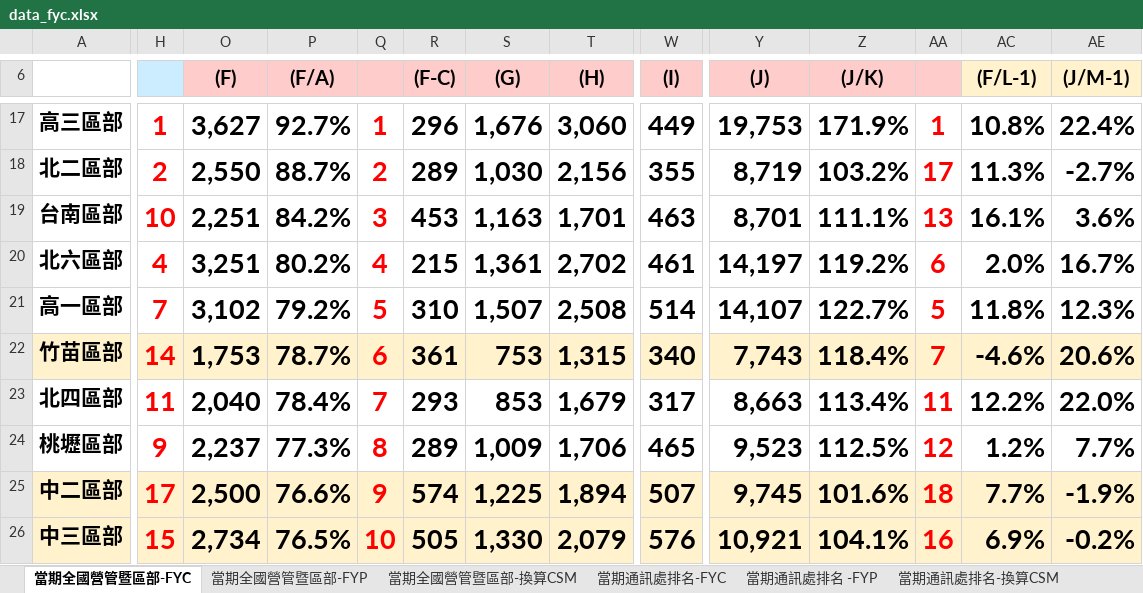
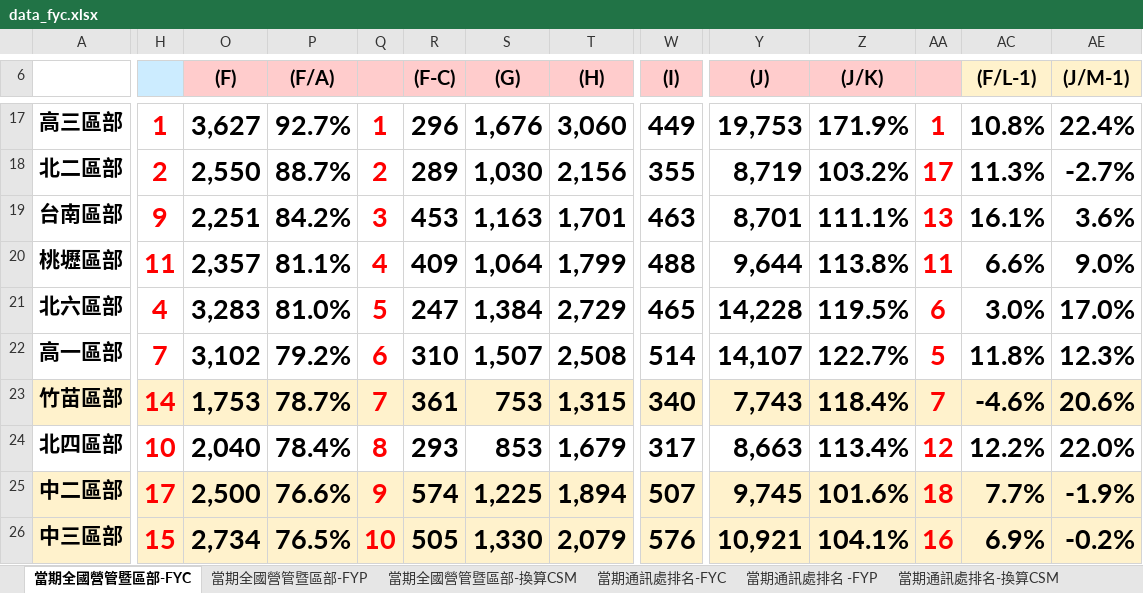
Before and after one commit to nehemiah1205/fubon-dashboard, an Excel workbook: data_fyc.xlsx, sheet 當期全國營管暨區部-FYC, drawn as a sheet; only a part is shown, gaps mark what is left out; values as stored, in another font and other column widths than the file's, no borders; charts and pictures and conditional formats not drawn; removed rows and columns are numbered as before the commit, all else as after; rows hold the shown columns only; the diff covers the shown part only; the diff names each change by its address in the sheet, - before the commit and + after, or states it on an @@ line.

```diff
--- a/data_fyc.xlsx (sheet 當期全國營管暨區部-FYC)
+++ b/data_fyc.xlsx (sheet 當期全國營管暨區部-FYC)
-H19: 10
+H19: 9
+row 20: 桃壢區部 | 11 | 2,357 | 81.1% | 4 | 409 | 1,064 | 1,799 | 488 | 9,644 | 113.8% | 11 | 6.6% | 9.0%
-O21 ((F)): 3,251
+O21 ((F)): 3,283
-P21 ((F/A)): 80.2%
+P21 ((F/A)): 81.0%
-Q21: 4
+Q21: 5
-R21 ((F-C)): 215
+R21 ((F-C)): 247
-S21 ((G)): 1,361
+S21 ((G)): 1,384
-T21 ((H)): 2,702
+T21 ((H)): 2,729
-W21 ((I)): 461
+W21 ((I)): 465
-Y21 ((J)): 14,197
+Y21 ((J)): 14,228
-Z21 ((J/K)): 119.2%
+Z21 ((J/K)): 119.5%
-AC21 ((F/L-1)): 2.0%
+AC21 ((F/L-1)): 3.0%
-AE21 ((J/M-1)): 16.7%
+AE21 ((J/M-1)): 17.0%
-Q22: 5
+Q22: 6
-Q23: 6
+Q23: 7
-H24: 11
+H24: 10
-Q24: 7
+Q24: 8
-AA24: 11
+AA24: 12
-row 24: 桃壢區部 | 9 | 2,237 | 77.3% | 8 | 289 | 1,009 | 1,706 | 465 | 9,523 | 112.5% | 12 | 1.2% | 7.7%
```
Also changed, not shown: 2 added rows, 2 removed rows and 38 edited cells elsewhere in this sheet, sheet 當期全國營管暨區部-換算CSM, sheet 當期全國營管暨區部-FYP, sheet 當期通訊處排名-FYC, sheet 當期通訊處排名 -FYP, sheet 當期通訊處排名-換算CSM, sheet 個人排名_FYC, hidden cells, charts or pictures, data_kpi.xlsm.
